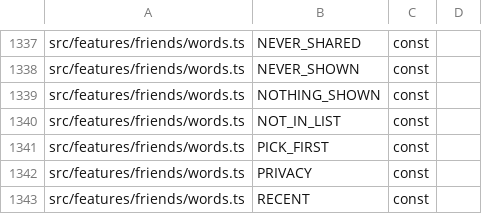
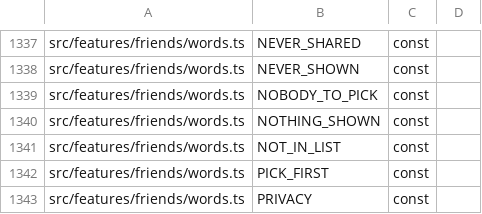
Before and after one commit to peleg2312/HealthCal, a TSV file: docs/code-map/exports.tsv, drawn as a sheet; only a part is shown, gaps mark what is left out; the shorter side is filled out with more unchanged rows.

```diff
--- a/docs/code-map/exports.tsv
+++ b/docs/code-map/exports.tsv
@@ -1338,2 +1338,3 @@ src/features/friends/words.ts	NEVER_SHARED	const
 src/features/friends/words.ts	NEVER_SHOWN	const
+src/features/friends/words.ts	NOBODY_TO_PICK	const
 src/features/friends/words.ts	NOTHING_SHOWN	const
```
Also changed, not shown: docs/code-map/uses.tsv, 9 other files.
